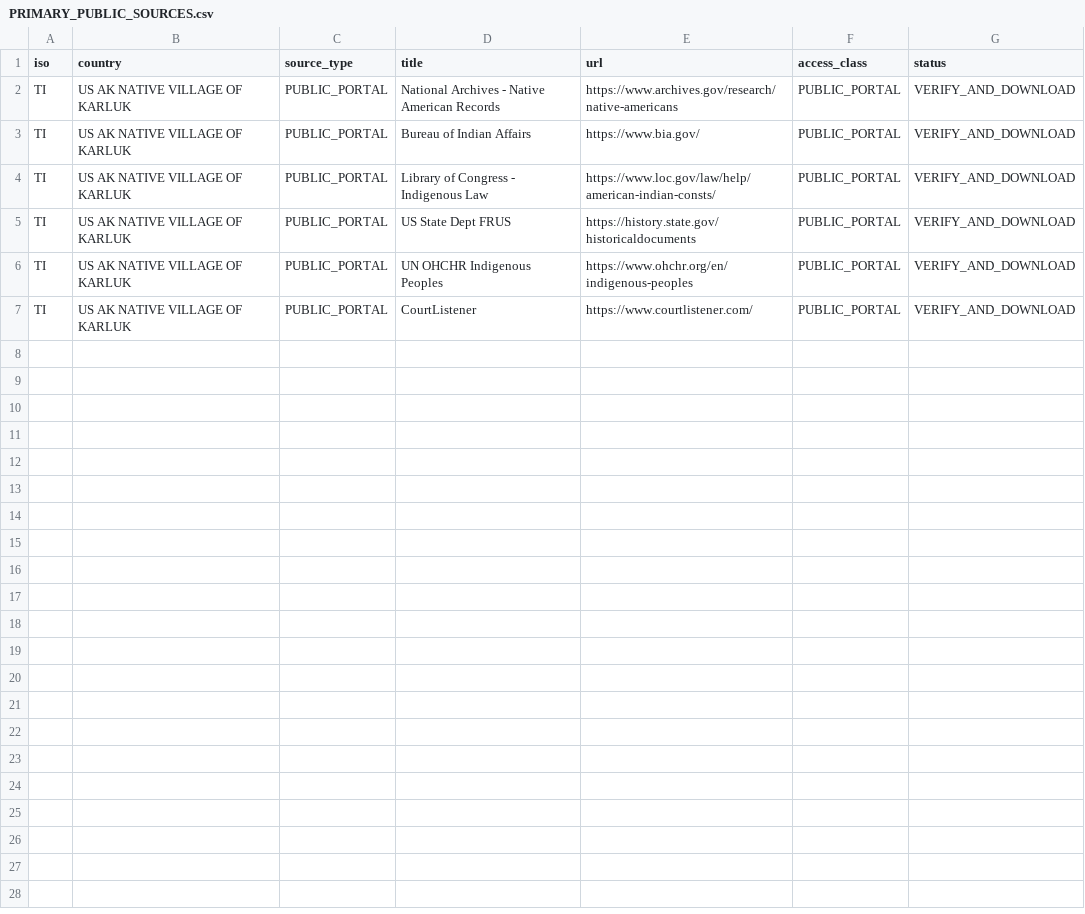
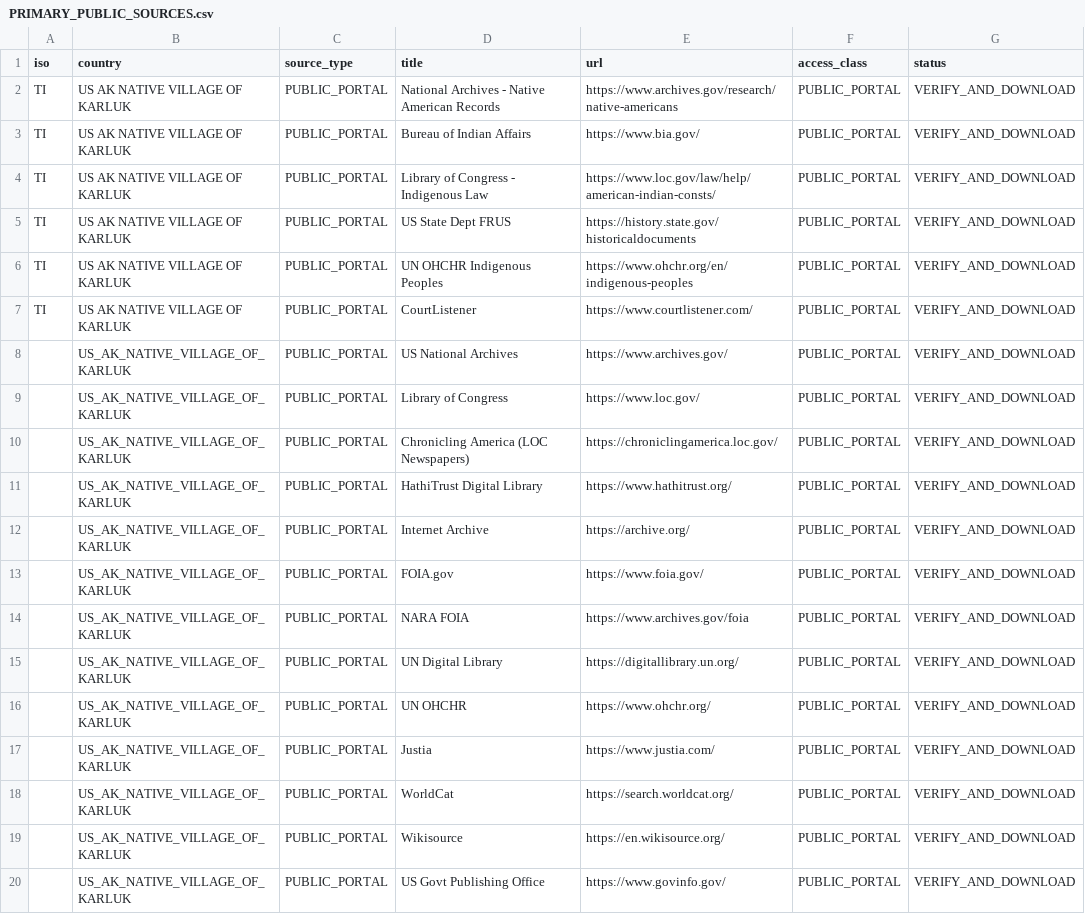
Before and after one commit to GlobalRestitutionAlliance/turtle-island-us-ak-native-village-of-karluk-master-litigation, a CSV file: 03_Evidentiary_Exhibits/PRIMARY_PUBLIC_SOURCES.csv, drawn as a sheet.

Commit message:
Expand primary public source registries (Batch 2)

```diff
--- a/03_Evidentiary_Exhibits/PRIMARY_PUBLIC_SOURCES.csv
+++ b/03_Evidentiary_Exhibits/PRIMARY_PUBLIC_SOURCES.csv
@@ -7 +7,14 @@ TI,US AK NATIVE VILLAGE OF KARLUK,PUBLIC_PORTAL,UN OHCHR Indigenous Peoples,http
 TI,US AK NATIVE VILLAGE OF KARLUK,PUBLIC_PORTAL,CourtListener,https://www.courtlistener.com/,PUBLIC_PORTAL,VERIFY_AND_DOWNLOAD
+,US_AK_NATIVE_VILLAGE_OF_KARLUK,PUBLIC_PORTAL,US National Archives,https://www.archives.gov/,PUBLIC_PORTAL,VERIFY_AND_DOWNLOAD
+,US_AK_NATIVE_VILLAGE_OF_KARLUK,PUBLIC_PORTAL,Library of Congress,https://www.loc.gov/,PUBLIC_PORTAL,VERIFY_AND_DOWNLOAD
+,US_AK_NATIVE_VILLAGE_OF_KARLUK,PUBLIC_PORTAL,Chronicling America (LOC Newspapers),https://chroniclingamerica.loc.gov/,PUBLIC_PORTAL,VERIFY_AND_DOWNLOAD
+,US_AK_NATIVE_VILLAGE_OF_KARLUK,PUBLIC_PORTAL,HathiTrust Digital Library,https://www.hathitrust.org/,PUBLIC_PORTAL,VERIFY_AND_DOWNLOAD
+,US_AK_NATIVE_VILLAGE_OF_KARLUK,PUBLIC_PORTAL,Internet Archive,https://archive.org/,PUBLIC_PORTAL,VERIFY_AND_DOWNLOAD
+,US_AK_NATIVE_VILLAGE_OF_KARLUK,PUBLIC_PORTAL,FOIA.gov,https://www.foia.gov/,PUBLIC_PORTAL,VERIFY_AND_DOWNLOAD
+,US_AK_NATIVE_VILLAGE_OF_KARLUK,PUBLIC_PORTAL,NARA FOIA,https://www.archives.gov/foia,PUBLIC_PORTAL,VERIFY_AND_DOWNLOAD
+,US_AK_NATIVE_VILLAGE_OF_KARLUK,PUBLIC_PORTAL,UN Digital Library,https://digitallibrary.un.org/,PUBLIC_PORTAL,VERIFY_AND_DOWNLOAD
+,US_AK_NATIVE_VILLAGE_OF_KARLUK,PUBLIC_PORTAL,UN OHCHR,https://www.ohchr.org/,PUBLIC_PORTAL,VERIFY_AND_DOWNLOAD
+,US_AK_NATIVE_VILLAGE_OF_KARLUK,PUBLIC_PORTAL,Justia,https://www.justia.com/,PUBLIC_PORTAL,VERIFY_AND_DOWNLOAD
+,US_AK_NATIVE_VILLAGE_OF_KARLUK,PUBLIC_PORTAL,WorldCat,https://search.worldcat.org/,PUBLIC_PORTAL,VERIFY_AND_DOWNLOAD
+,US_AK_NATIVE_VILLAGE_OF_KARLUK,PUBLIC_PORTAL,Wikisource,https://en.wikisource.org/,PUBLIC_PORTAL,VERIFY_AND_DOWNLOAD
+,US_AK_NATIVE_VILLAGE_OF_KARLUK,PUBLIC_PORTAL,US Govt Publishing Office,https://www.govinfo.gov/,PUBLIC_PORTAL,VERIFY_AND_DOWNLOAD
```
Also changed, not shown: 2 other files.
